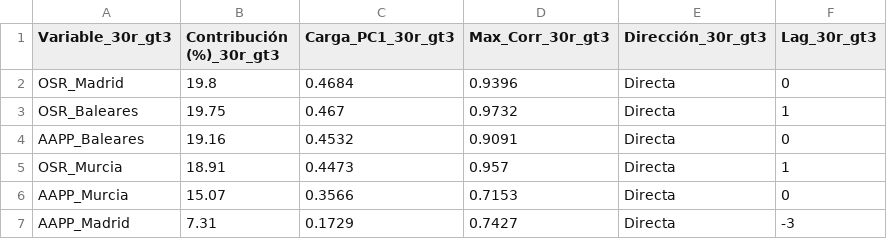
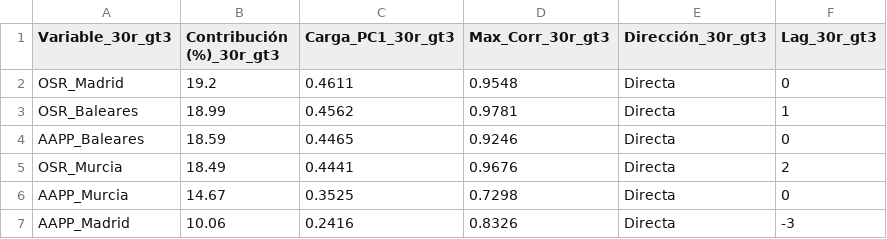
Before and after one commit to LuisaOGH/TFM_archivos, a CSV file: df_30r_gt3_tabla.csv, drawn as a sheet.

Commit message:
Actualizando df_30r_gt3_tabla.csv desde Colab

```diff
--- a/df_30r_gt3_tabla.csv
+++ b/df_30r_gt3_tabla.csv
@@ -1,7 +1,7 @@
 Variable_30r_gt3,Contribución (%)_30r_gt3,Carga_PC1_30r_gt3,Max_Corr_30r_gt3,Dirección_30r_gt3,Lag_30r_gt3
-OSR_Madrid,19.8,0.4684,0.9396,Directa,0
-OSR_Baleares,19.75,0.467,0.9732,Directa,1
-AAPP_Baleares,19.16,0.4532,0.9091,Directa,0
-OSR_Murcia,18.91,0.4473,0.957,Directa,1
-AAPP_Murcia,15.07,0.3566,0.7153,Directa,0
-AAPP_Madrid,7.31,0.1729,0.7427,Directa,-3
+OSR_Madrid,19.2,0.4611,0.9548,Directa,0
+OSR_Baleares,18.99,0.4562,0.9781,Directa,1
+AAPP_Baleares,18.59,0.4465,0.9246,Directa,0
+OSR_Murcia,18.49,0.4441,0.9676,Directa,2
+AAPP_Murcia,14.67,0.3525,0.7298,Directa,0
+AAPP_Madrid,10.06,0.2416,0.8326,Directa,-3
```
